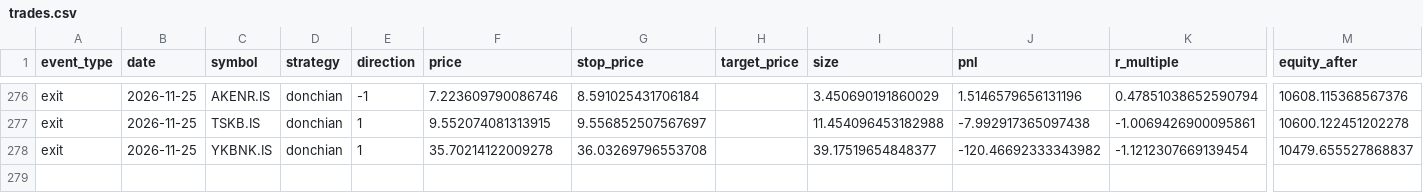
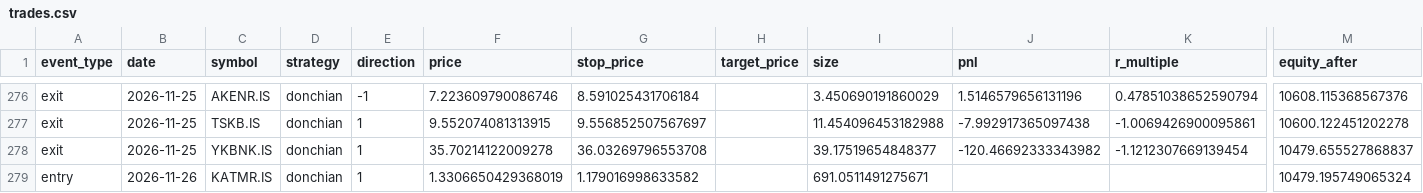
Before and after one commit to osmanacarr/trading-system, a CSV file: paper_trading/logs/trades.csv, drawn as a sheet; only a part is shown, gaps mark what is left out; rows hold the shown columns only; the diff names each change by its address in the sheet, - before the commit and + after, or states it on an @@ line.

```diff
--- a/paper_trading/logs/trades.csv
+++ b/paper_trading/logs/trades.csv
+row 279: entry | 2026-11-26 | KATMR.IS | donchian | 1 | 1.3306650429368019 | 1.179016998633582 |  | 691.0511491275671 |  |  | 10479.195749065324
```
Also changed, not shown: paper_trading/logs/equity.csv, 6 other files.
